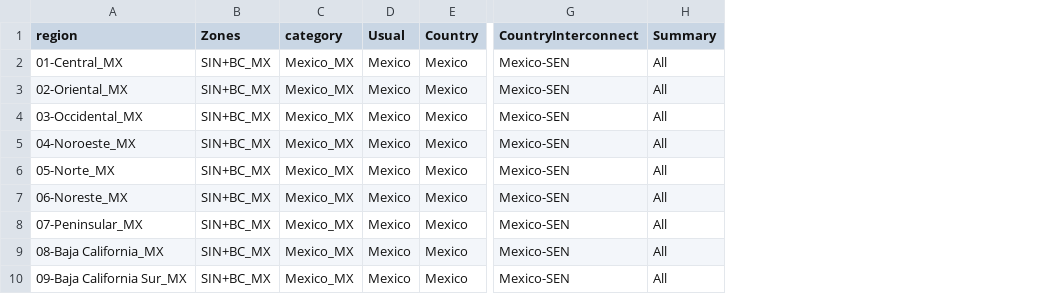
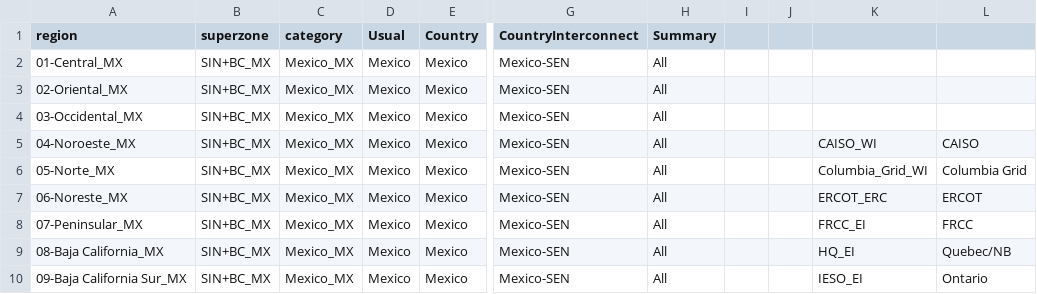
Before and after one commit to NREL/Marmot, a CSV file: mapping_folder/Regions_Zones_Mapping_Full.csv, drawn as a sheet; only a part is shown, gaps mark what is left out; removed rows and columns are numbered as before the commit, all else as after; the diff names each change by its address in the sheet, - before the commit and + after, or states it on an @@ line.

Commit message:
Add superzones to mapping file.

```diff
--- a/mapping_folder/Regions_Zones_Mapping_Full.csv
+++ b/mapping_folder/Regions_Zones_Mapping_Full.csv
-column B (Zones), rows 2-10: all SIN+BC_MX
+column B (superzone), rows 2-10: all SIN+BC_MX
+column I, empty
+column J, empty
+column K, rows 5-10: CAISO_WI | Columbia_Grid_WI | ERCOT_ERC | FRCC_EI | HQ_EI | IESO_EI
+column L, rows 5-10: CAISO | Columbia Grid | ERCOT | FRCC | Quebec/NB | Ontario
```
